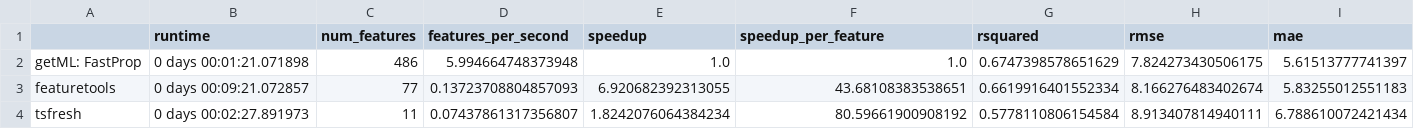
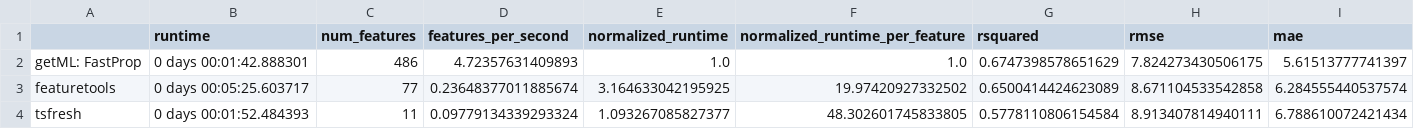
Before and after one commit to getml/getml-demo, a CSV file: propositionalization/comparisons/dodgers.csv, drawn as a sheet.

```diff
--- a/propositionalization/comparisons/dodgers.csv
+++ b/propositionalization/comparisons/dodgers.csv
@@ -1,4 +1,4 @@
-,runtime,num_features,features_per_second,speedup,speedup_per_feature,rsquared,rmse,mae
-getML: FastProp,0 days 00:01:21.071898,486,5.994664748373948,1.0,1.0,0.6747398578651629,7.824273430506175,5.61513777741397
-featuretools,0 days 00:09:21.072857,77,0.13723708804857093,6.920682392313055,43.68108383538651,0.6619916401552334,8.166276483402674,5.83255012551183
-tsfresh,0 days 00:02:27.891973,11,0.07437861317356807,1.8242076064384234,80.59661900908192,0.5778110806154584,8.913407814940111,6.788610072421434
+,runtime,num_features,features_per_second,normalized_runtime,normalized_runtime_per_feature,rsquared,rmse,mae
+getML: FastProp,0 days 00:01:42.888301,486,4.72357631409893,1.0,1.0,0.6747398578651629,7.824273430506175,5.61513777741397
+featuretools,0 days 00:05:25.603717,77,0.23648377011885674,3.164633042195925,19.97420927332502,0.6500414424623089,8.671104533542858,6.284555440537574
+tsfresh,0 days 00:01:52.484393,11,0.09779134339293324,1.093267085827377,48.302601745833805,0.5778110806154584,8.913407814940111,6.788610072421434
```
Also changed, not shown: propositionalization/comparisons/air_pollution.csv, propositionalization/comparisons/interstate94.csv, 6 other files.
